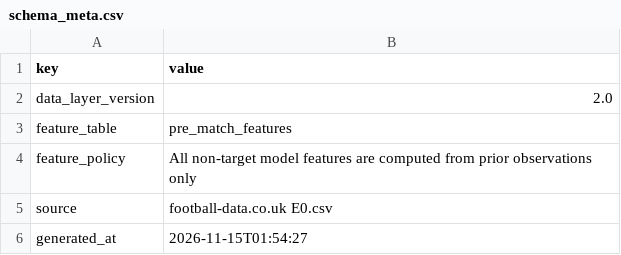
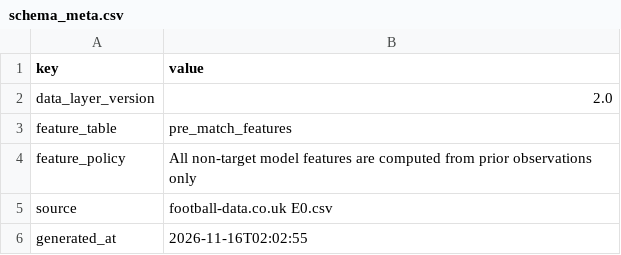
Before and after one commit to Multikabel/pl-analytika-2, a CSV file: data/tables/schema_meta.csv, drawn as a sheet.

```diff
--- a/data/tables/schema_meta.csv
+++ b/data/tables/schema_meta.csv
@@ -5,2 +5,2 @@ feature_policy,All non-target model features are computed from prior observation
 source,football-data.co.uk E0.csv
-generated_at,2026-11-15T01:54:27
+generated_at,2026-11-16T02:02:55
```
Also changed, not shown: data/tables/data_quality_report.csv, data/tables/matches.csv, 3 other files.
